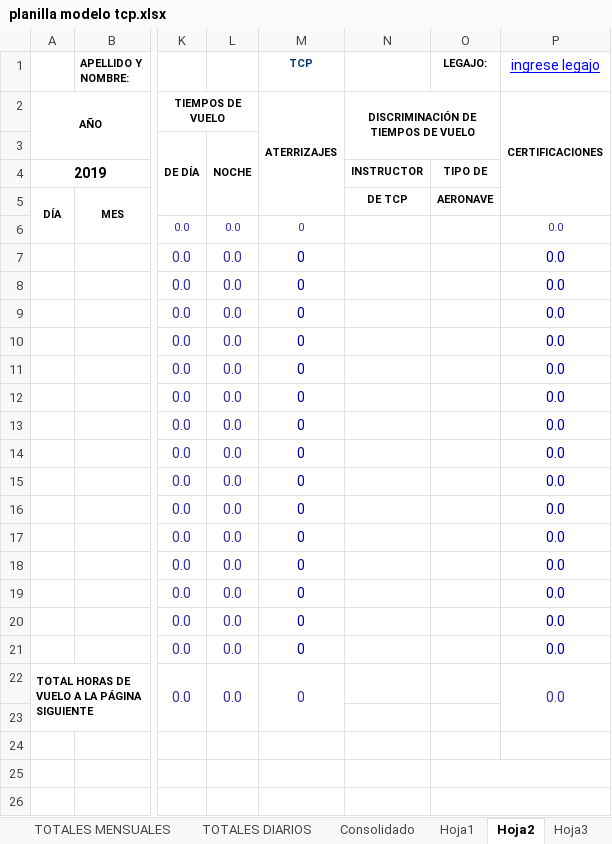
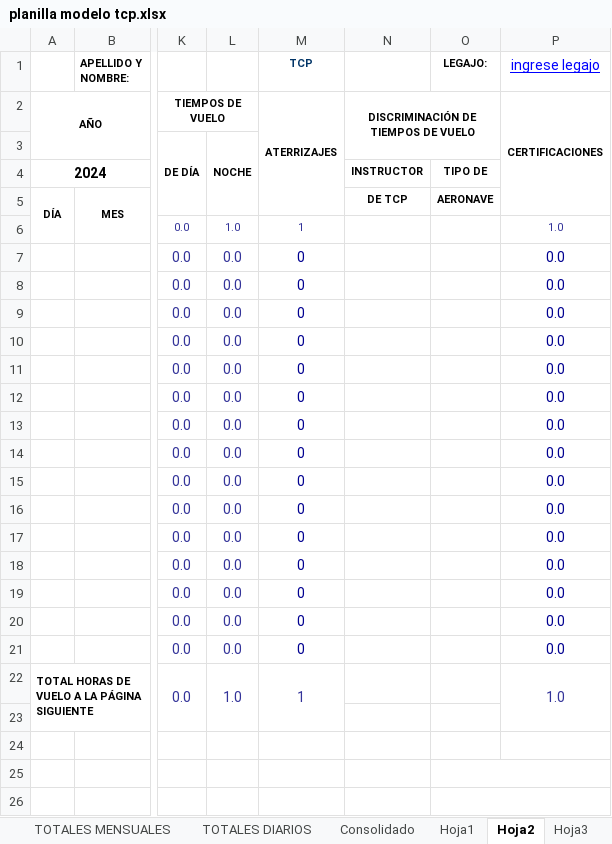
Before and after one commit to arielbasseterre/personal-flight-log-antigravity, an Excel workbook: planilla modelo tcp.xlsx, sheet Hoja2, drawn as a sheet; only a part is shown, gaps mark what is left out; values as stored, in another font and other column widths than the file's, no borders; charts and pictures not drawn; the diff names each change by its address in the sheet, - before the commit and + after, or states it on an @@ line.

```diff
--- a/planilla modelo tcp.xlsx (sheet Hoja2)
+++ b/planilla modelo tcp.xlsx (sheet Hoja2)
-A4: 2019
+A4: 2024
-L6: 0.0
+L6: 1.0
-M6 (TCP): 0
+M6 (TCP): 1
-P6 (ingrese legajo): 0.0
+P6 (ingrese legajo): 1.0
-L22: 0.0
+L22: 1.0
-M22 (TCP): 0
+M22 (TCP): 1
-P22 (ingrese legajo): 0.0
+P22 (ingrese legajo): 1.0
```
Also changed, not shown: sheet TOTALES DIARIOS, sheet TOTALES MENSUALES, sheet Hoja1, sheet Consolidado, sheet Hoja6, sheet Hoja18, 21 more sheets, hidden cells, 6 other files.
